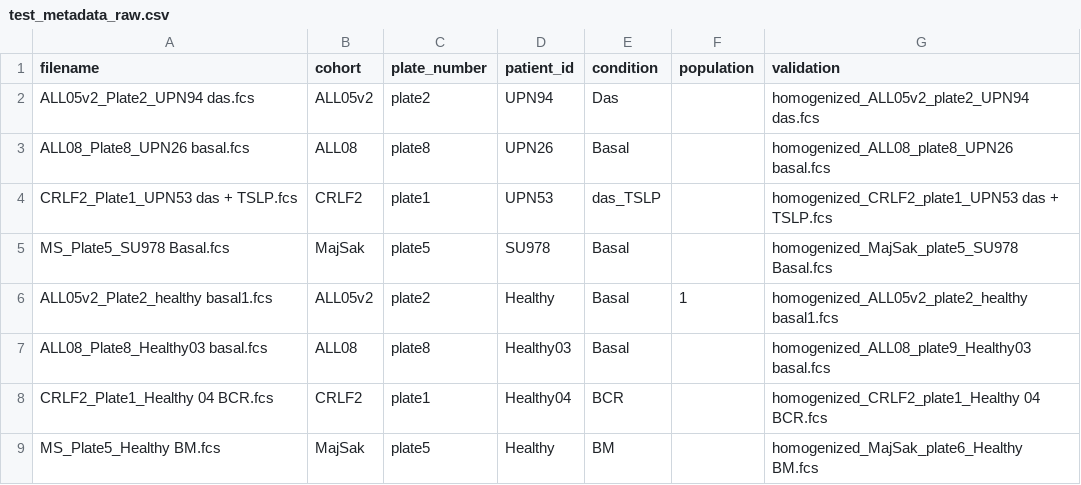
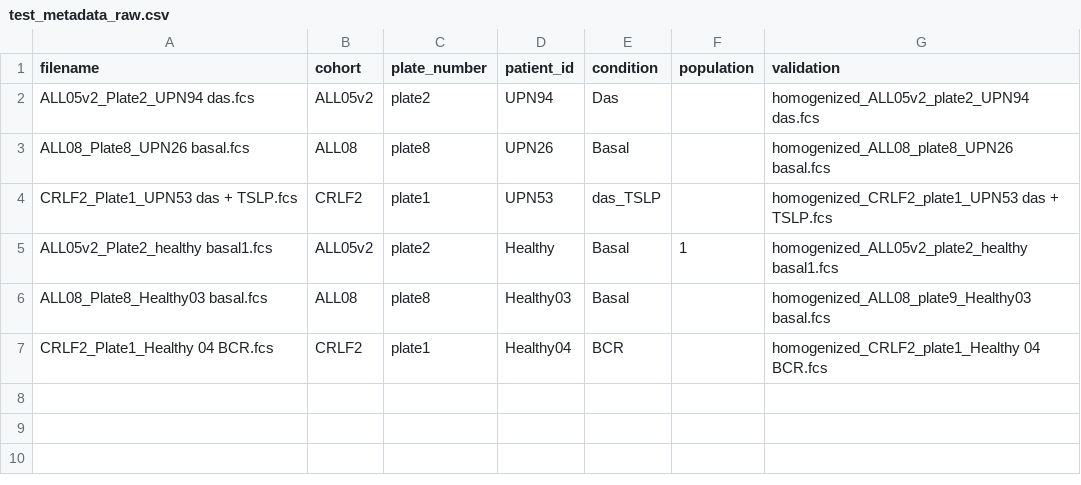
Before and after one commit to bennyyclo/Cytofin, a CSV file: inst/extdata/test_metadata_raw.csv, drawn as a sheet; the diff names each change by its address in the sheet, - before the commit and + after, or states it on an @@ line.

```diff
--- a/inst/extdata/test_metadata_raw.csv
+++ b/inst/extdata/test_metadata_raw.csv
-row 5: MS_Plate5_SU978 Basal.fcs | MajSak | plate5 | SU978 | Basal |  | homogenized_MajSak_plate5_SU978 Basal.fcs
-row 9: MS_Plate5_Healthy BM.fcs | MajSak | plate5 | Healthy | BM |  | homogenized_MajSak_plate6_Healthy BM.fcs
```
Also changed, not shown: inst/extdata/test_anchor_metadata_raw.csv.
